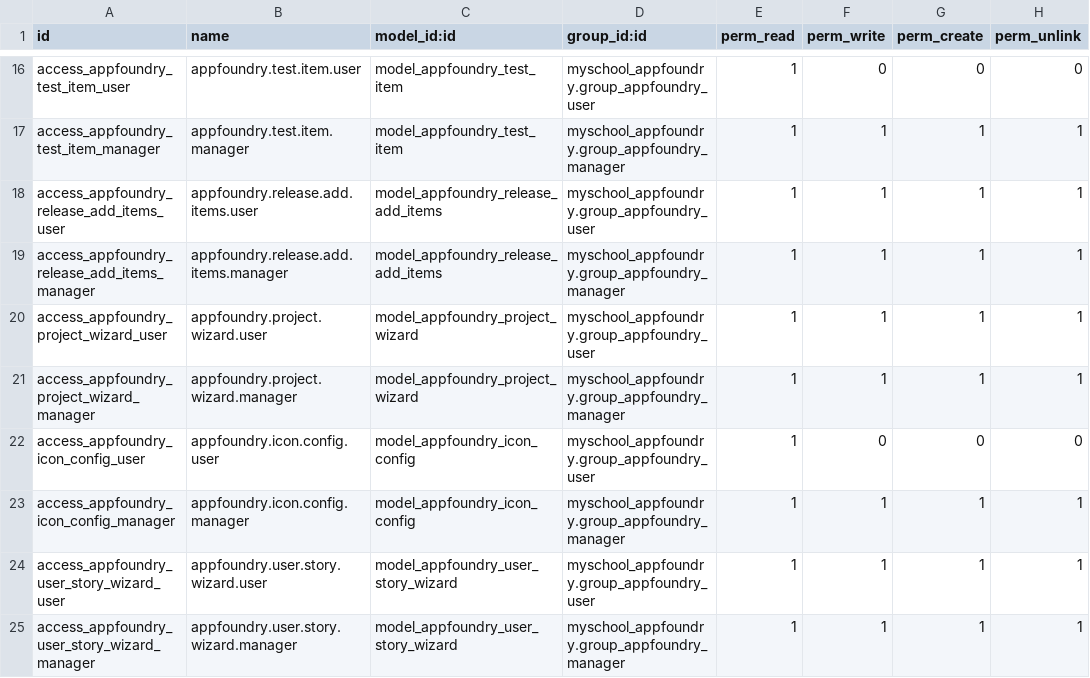
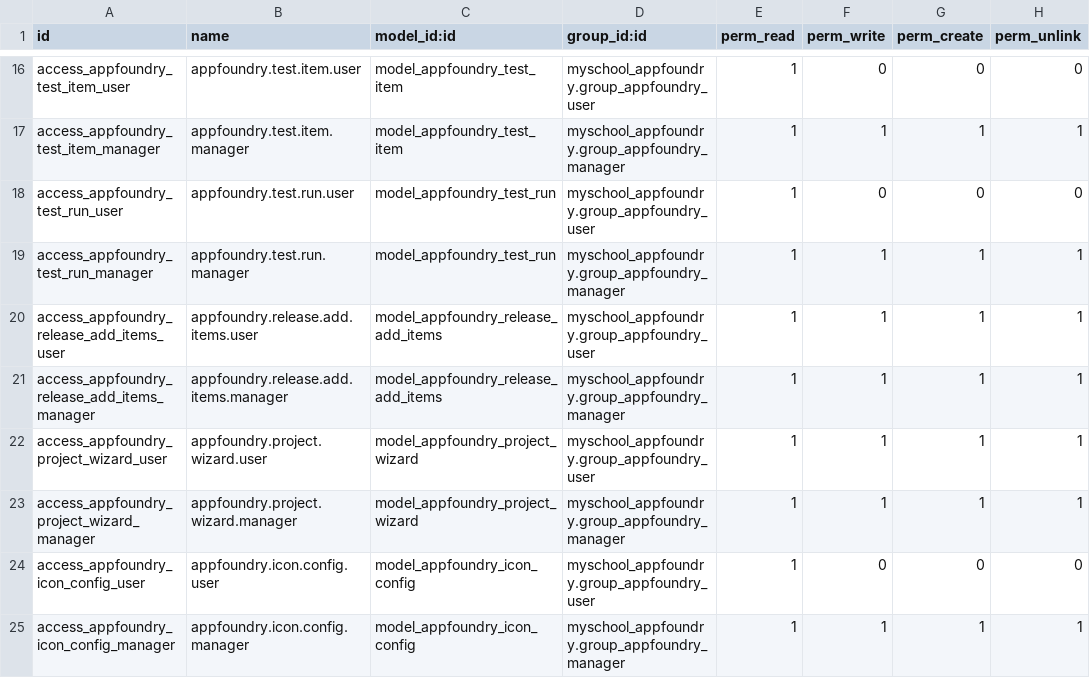
Before and after one commit to ictolvpbe/MySchool_addons, a CSV file: myschool_appfoundry/security/ir.model.access.csv, drawn as a sheet; only a part is shown, gaps mark what is left out; the shorter side is filled out with more unchanged rows.

```diff
--- a/myschool_appfoundry/security/ir.model.access.csv
+++ b/myschool_appfoundry/security/ir.model.access.csv
@@ -17,2 +17,4 @@ access_appfoundry_test_item_user,appfoundry.test.item.user,model_appfoundry_test
 access_appfoundry_test_item_manager,appfoundry.test.item.manager,model_appfoundry_test_item,myschool_appfoundry.group_appfoundry_manager,1,1,1,1
+access_appfoundry_test_run_user,appfoundry.test.run.user,model_appfoundry_test_run,myschool_appfoundry.group_appfoundry_user,1,0,0,0
+access_appfoundry_test_run_manager,appfoundry.test.run.manager,model_appfoundry_test_run,myschool_appfoundry.group_appfoundry_manager,1,1,1,1
 access_appfoundry_release_add_items_user,appfoundry.release.add.items.user,model_appfoundry_release_add_items,myschool_appfoundry.group_appfoundry_user,1,1,1,1
```
Also changed, not shown: 9 other files.
